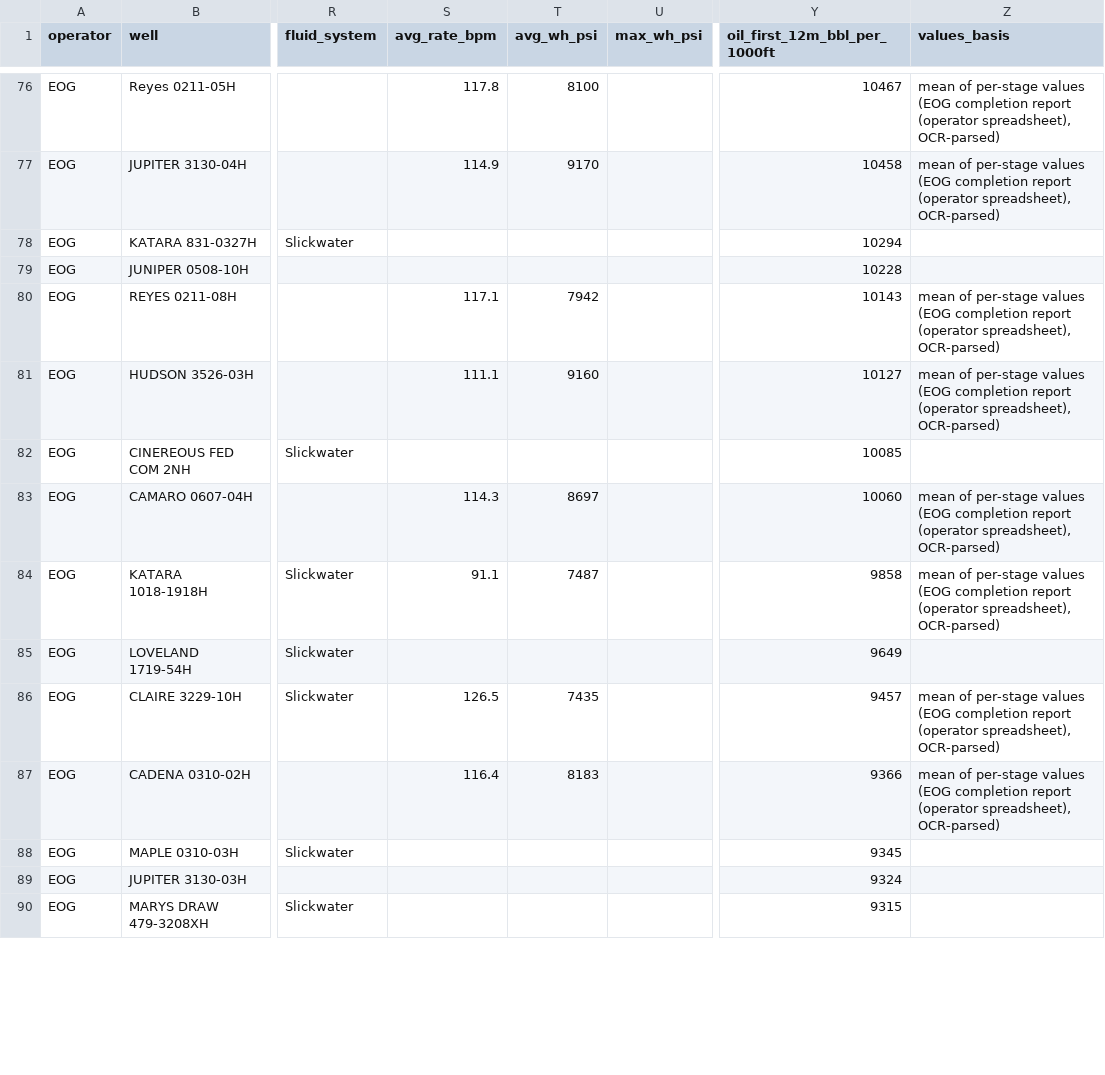
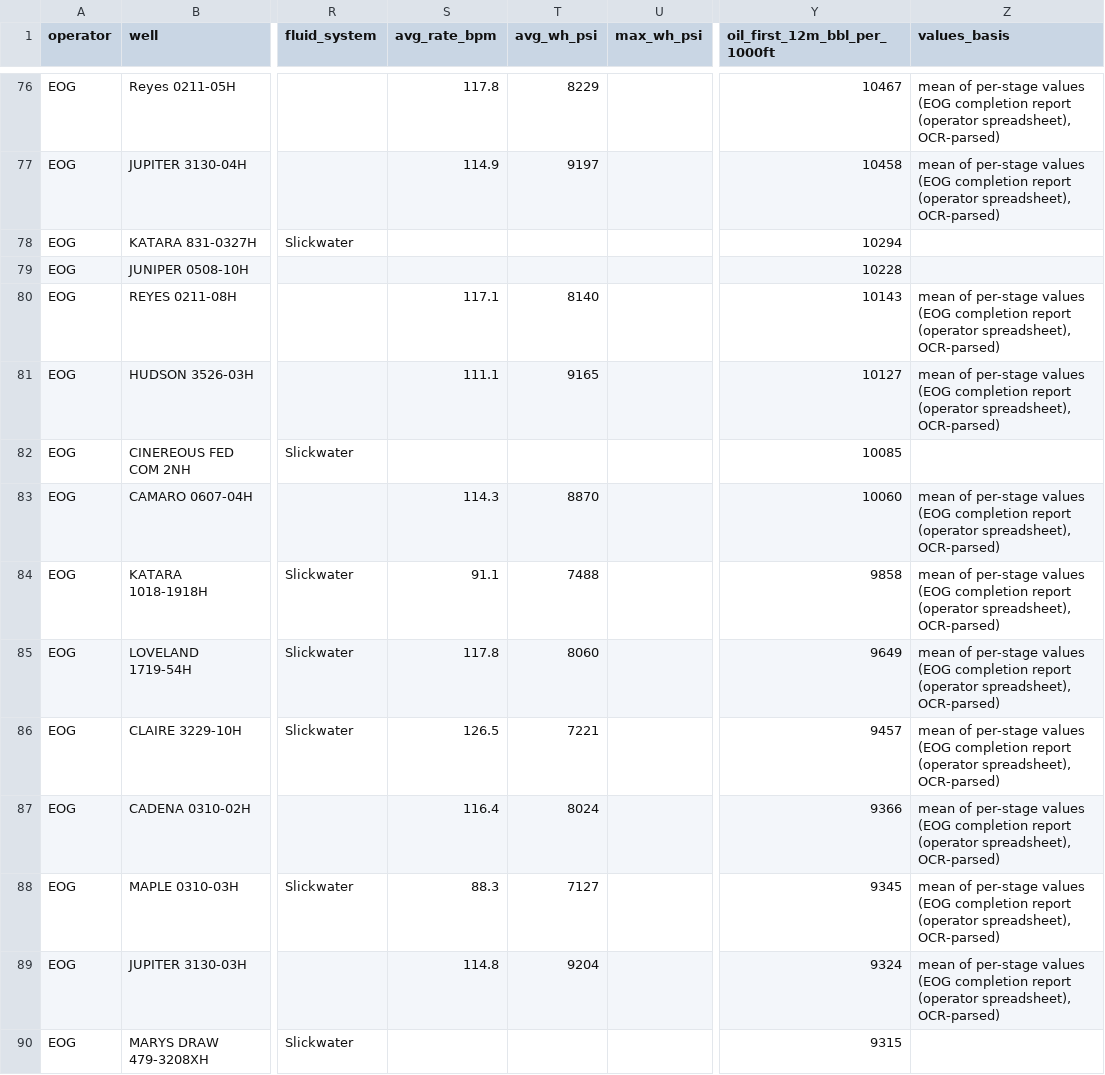
Before and after one commit to BackwardsHAT123/PRB, a CSV file: data/completions/PRB_niobrara_completions.csv, drawn as a sheet; only a part is shown, gaps mark what is left out; the diff covers the shown part only; the diff names each change by its address in the sheet, - before the commit and + after, or states it on an @@ line.

```diff
--- a/data/completions/PRB_niobrara_completions.csv
+++ b/data/completions/PRB_niobrara_completions.csv
-T76 (avg_wh_psi): 8100
+T76 (avg_wh_psi): 8229
-T77 (avg_wh_psi): 9170
+T77 (avg_wh_psi): 9197
-T80 (avg_wh_psi): 7942
+T80 (avg_wh_psi): 8140
-T81 (avg_wh_psi): 9160
+T81 (avg_wh_psi): 9165
-T83 (avg_wh_psi): 8697
+T83 (avg_wh_psi): 8870
-T84 (avg_wh_psi): 7487
+T84 (avg_wh_psi): 7488
-S85 (avg_rate_bpm): (empty)
+S85 (avg_rate_bpm): 117.8
-T85 (avg_wh_psi): (empty)
+T85 (avg_wh_psi): 8060
-Z85 (values_basis): (empty)
+Z85 (values_basis): mean of per-stage values (EOG completion report (operator spreadsheet), OCR-parsed)
-T86 (avg_wh_psi): 7435
+T86 (avg_wh_psi): 7221
-T87 (avg_wh_psi): 8183
+T87 (avg_wh_psi): 8024
-S88 (avg_rate_bpm): (empty)
+S88 (avg_rate_bpm): 88.3
-T88 (avg_wh_psi): (empty)
+T88 (avg_wh_psi): 7127
-Z88:Z89 (values_basis): (empty)
+Z88:Z89 (values_basis): mean of per-stage values (EOG completion report (operator spreadsheet), OCR-parsed)
-S89 (avg_rate_bpm): (empty)
+S89 (avg_rate_bpm): 114.8
-T89 (avg_wh_psi): (empty)
+T89 (avg_wh_psi): 9204
```
Also changed, not shown: 86 edited cells elsewhere in this file, 4 other files.
